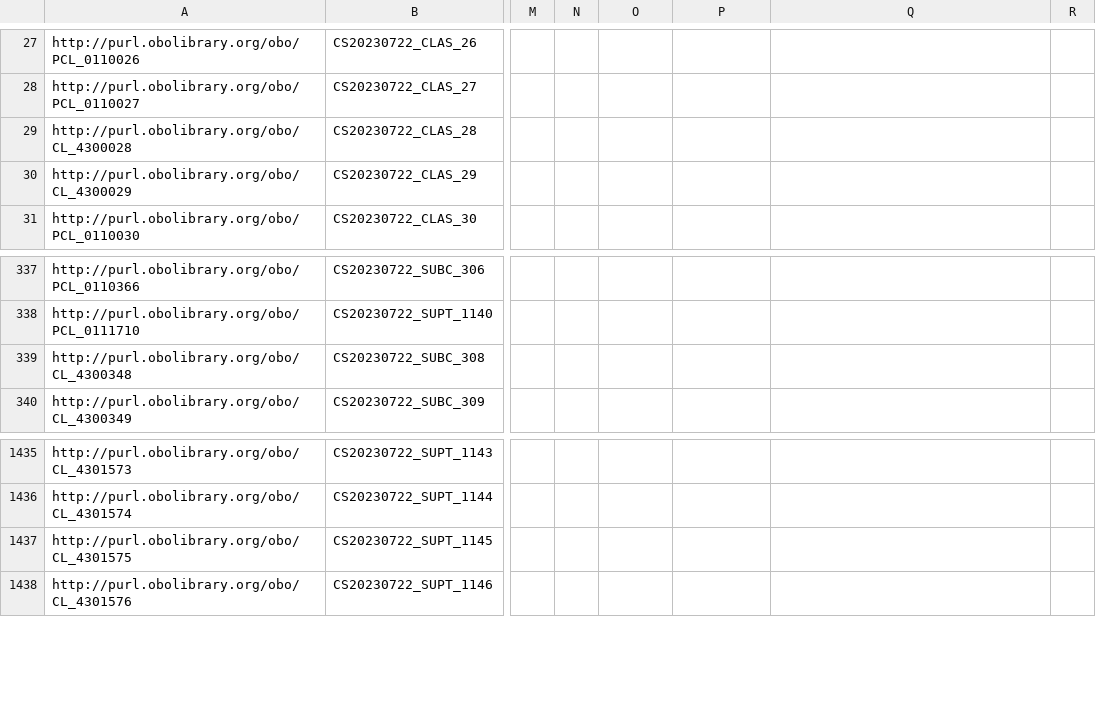
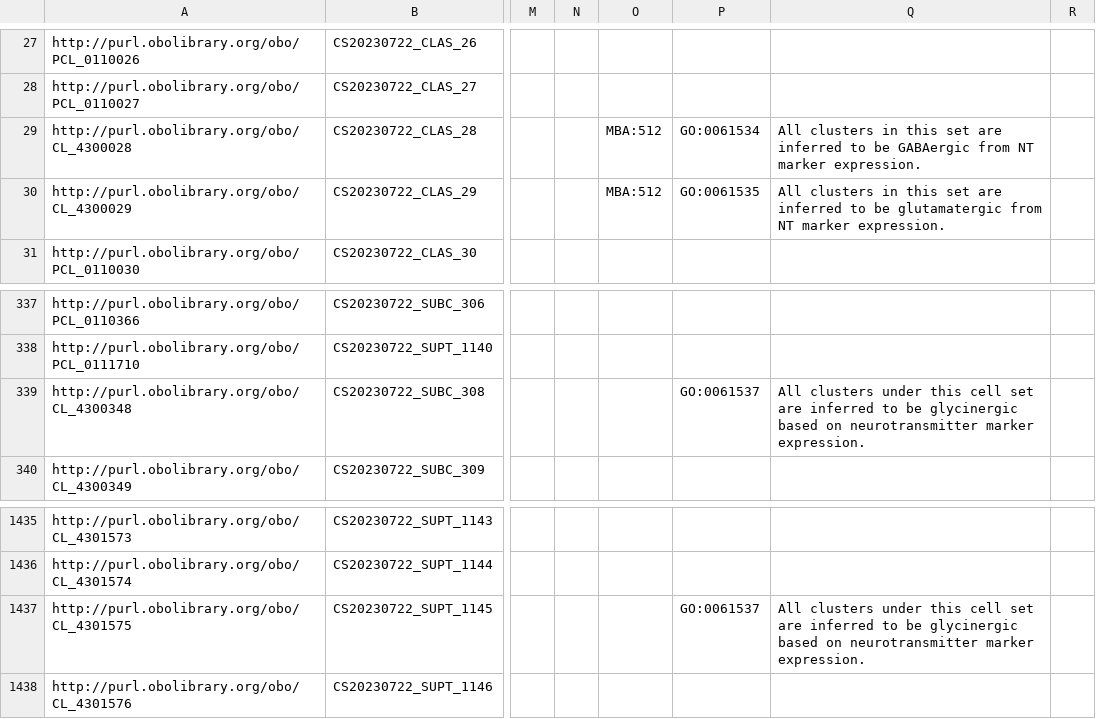
Before and after one commit to Cellular-Semantics/whole_mouse_brain_ontology, a TSV file: src/patterns/data/default/CCN20230722_class_curation.tsv, drawn as a sheet; only a part is shown, gaps mark what is left out; the diff names each change by its address in the sheet, - before the commit and + after, or states it on an @@ line.

Commit message:
new curations

```diff
--- a/src/patterns/data/default/CCN20230722_class_curation.tsv
+++ b/src/patterns/data/default/CCN20230722_class_curation.tsv
-O29:O30: (empty)
+O29:O30: MBA:512
-P29: (empty)
+P29: GO:0061534
-Q29: (empty)
+Q29: All clusters in this set are inferred to be GABAergic from NT marker expression.
-P30: (empty)
+P30: GO:0061535
-Q30: (empty)
+Q30: All clusters in this set are inferred to be glutamatergic from NT marker expression.
-P339: (empty)
+P339: GO:0061537
-Q339: (empty)
+Q339: All clusters under this cell set are inferred to be glycinergic based on neurotransmitter marker expression.
-P1437: (empty)
+P1437: GO:0061537
-Q1437: (empty)
+Q1437: All clusters under this cell set are inferred to be glycinergic based on neurotransmitter marker expression.
```
